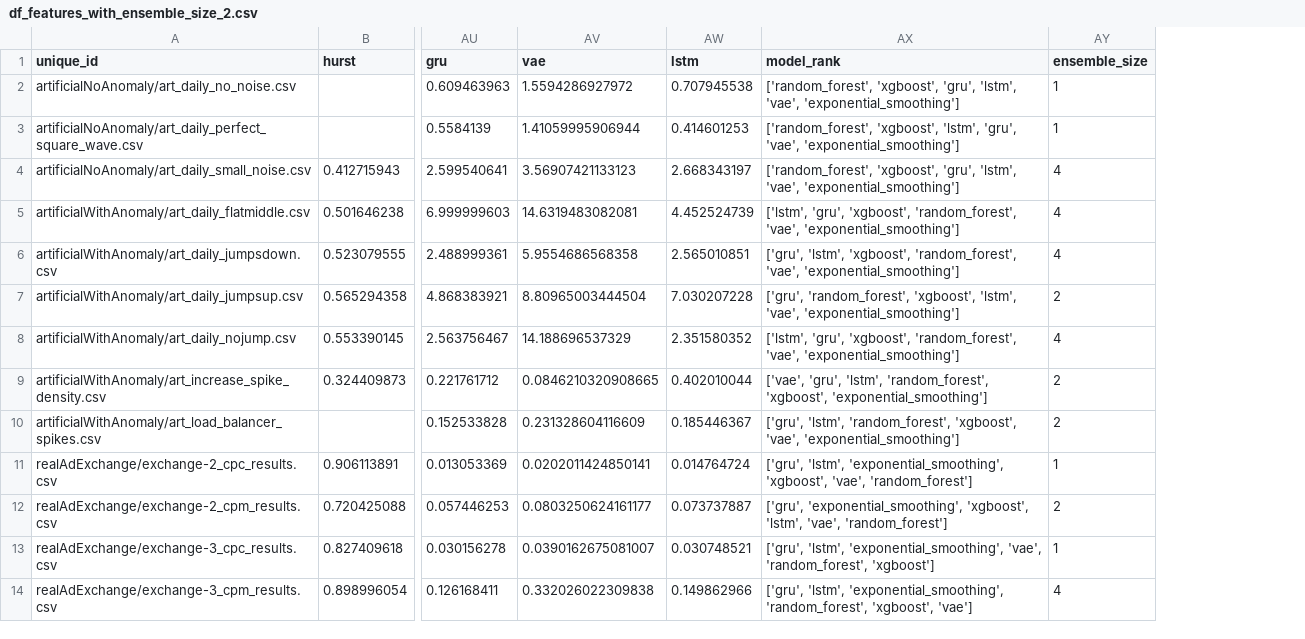
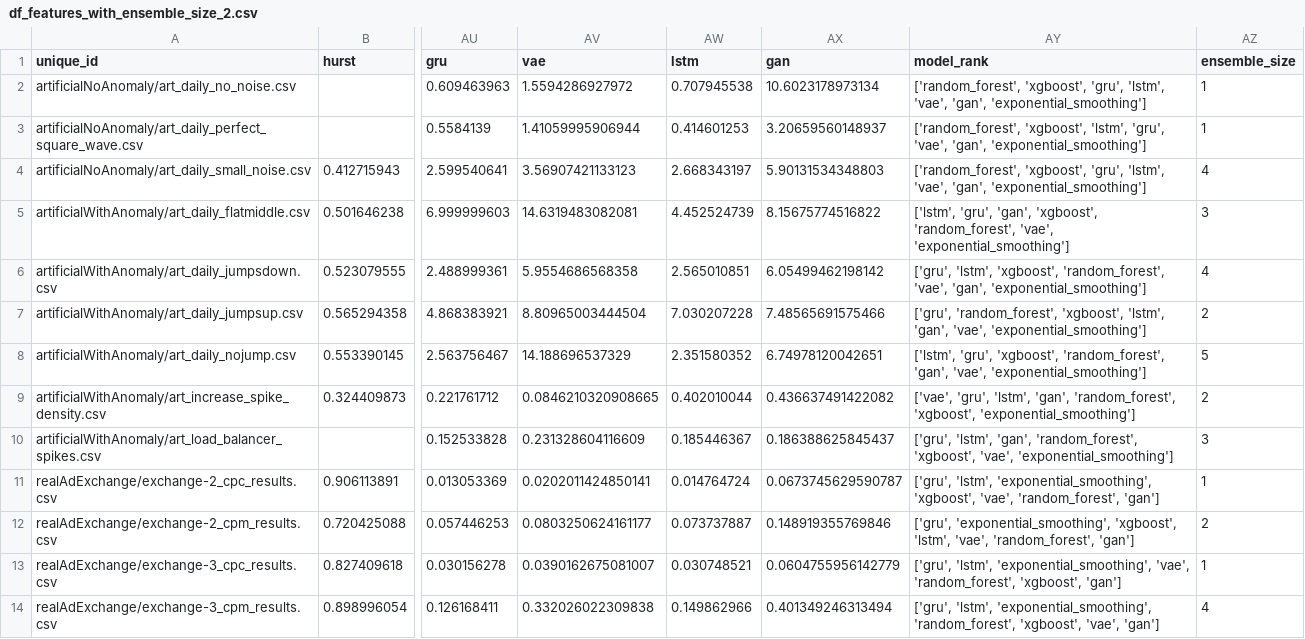
Before and after one commit to GPT-4-UOM/MetaFramework, a CSV file: notebook/dataset_preparation/df_features_with_ensemble_size_2.csv, drawn as a sheet; only a part is shown, gaps mark what is left out; addresses are those after the commit; the diff covers the shown part only; the diff names each change by its address in the sheet, - before the commit and + after, or states it on an @@ line.

```diff
--- a/notebook/dataset_preparation/df_features_with_ensemble_size_2.csv
+++ b/notebook/dataset_preparation/df_features_with_ensemble_size_2.csv
+column AX (gan), rows 2-14: 10.6023178973134 | 3.20659560148937 | 5.90131534348803 | 8.15675774516822 | 6.05499462198142 | 7.48565691575466 | 6.74978120042651 | 0.436637491422082 | 0.186388625845437 | 0.0673745629590787 | 0.148919355769846 | 0.0604755956142779 | 0.401349246313494
-AY2 (model_rank): …'lstm', 'vae', 'exponential_smoothing']
+AY2 (model_rank): …'lstm', 'vae', 'gan', 'exponential_smoothing']
-AY3 (model_rank): …'gru', 'vae', 'exponential_smoothing']
+AY3 (model_rank): …'gru', 'vae', 'gan', 'exponential_smoothing']
-AY4 (model_rank): …'lstm', 'vae', 'exponential_smoothing']
+AY4 (model_rank): …'lstm', 'vae', 'gan', 'exponential_smoothing']
-AY5 (model_rank): ['lstm', 'gru', 'xgboost', 'random_forest',…
+AY5 (model_rank): ['lstm', 'gru', 'gan', 'xgboost', 'random_forest',…
-AZ5 (ensemble_size): 4
+AZ5 (ensemble_size): 3
-AY6 (model_rank): …'random_forest', 'vae', 'exponential_smoothing']
+AY6 (model_rank): …'random_forest', 'vae', 'gan', 'exponential_smoothing']
-AY7 (model_rank): …'xgboost', 'lstm', 'vae', 'exponential_smoothing']
+AY7 (model_rank): …'xgboost', 'lstm', 'gan', 'vae', 'exponential_smoothing']
-AY8 (model_rank): …'xgboost', 'random_forest', 'vae', 'exponential_smoothing']
+AY8 (model_rank): …'xgboost', 'random_forest', 'gan', 'vae', 'exponential_smoothing']
-AZ8 (ensemble_size): 4
+AZ8 (ensemble_size): 5
-AY9 (model_rank): …'gru', 'lstm', 'random_forest', 'xgboost',…
+AY9 (model_rank): …'gru', 'lstm', 'gan', 'random_forest', 'xgboost',…
-AY10 (model_rank): ['gru', 'lstm', 'random_forest', 'xgboost',…
+AY10 (model_rank): ['gru', 'lstm', 'gan', 'random_forest', 'xgboost',…
-AZ10 (ensemble_size): 2
+AZ10 (ensemble_size): 3
-AY11 (model_rank): …'xgboost', 'vae', 'random_forest']
+AY11 (model_rank): …'xgboost', 'vae', 'random_forest', 'gan']
-AY12 (model_rank): …'lstm', 'vae', 'random_forest']
+AY12 (model_rank): …'lstm', 'vae', 'random_forest', 'gan']
-AY13 (model_rank): …'vae', 'random_forest', 'xgboost']
+AY13 (model_rank): …'vae', 'random_forest', 'xgboost', 'gan']
-AY14 (model_rank): …'random_forest', 'xgboost', 'vae']
+AY14 (model_rank): …'random_forest', 'xgboost', 'vae', 'gan']
```
Also changed, not shown: 58 edited cells elsewhere in this file, 7 other files.
